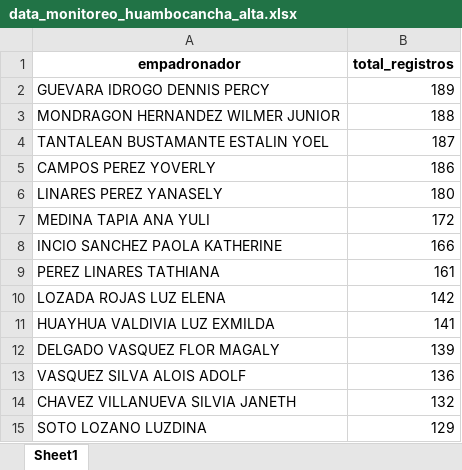
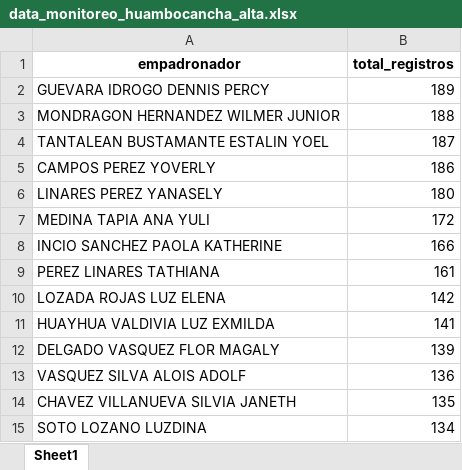
Before and after one commit to riegagabriel/2do_Empadronamiento_RENIEC_EAMCP2026, an Excel workbook: data/data_monitoreo_huambocancha_alta.xlsx, sheet Sheet1, drawn as a sheet; values as stored, in another font and other column widths than the file's, no borders; the diff names each change by its address in the sheet, - before the commit and + after, or states it on an @@ line.

```diff
--- a/data/data_monitoreo_huambocancha_alta.xlsx (sheet Sheet1)
+++ b/data/data_monitoreo_huambocancha_alta.xlsx (sheet Sheet1)
-B14 (total_registros): 132
+B14 (total_registros): 135
-B15 (total_registros): 129
+B15 (total_registros): 134
```
Also changed, not shown: data/data_graf.xlsx, data/data_monitoreo_la_peñita.xlsx, 29 other files.
